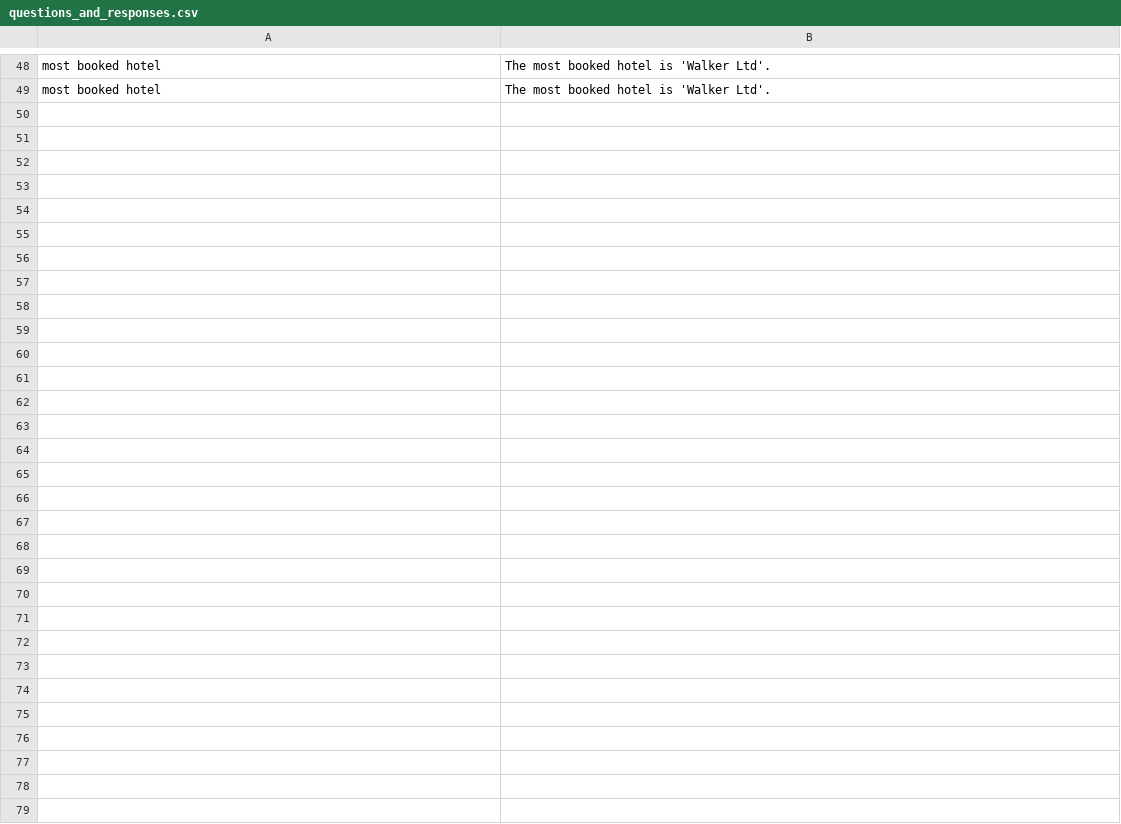
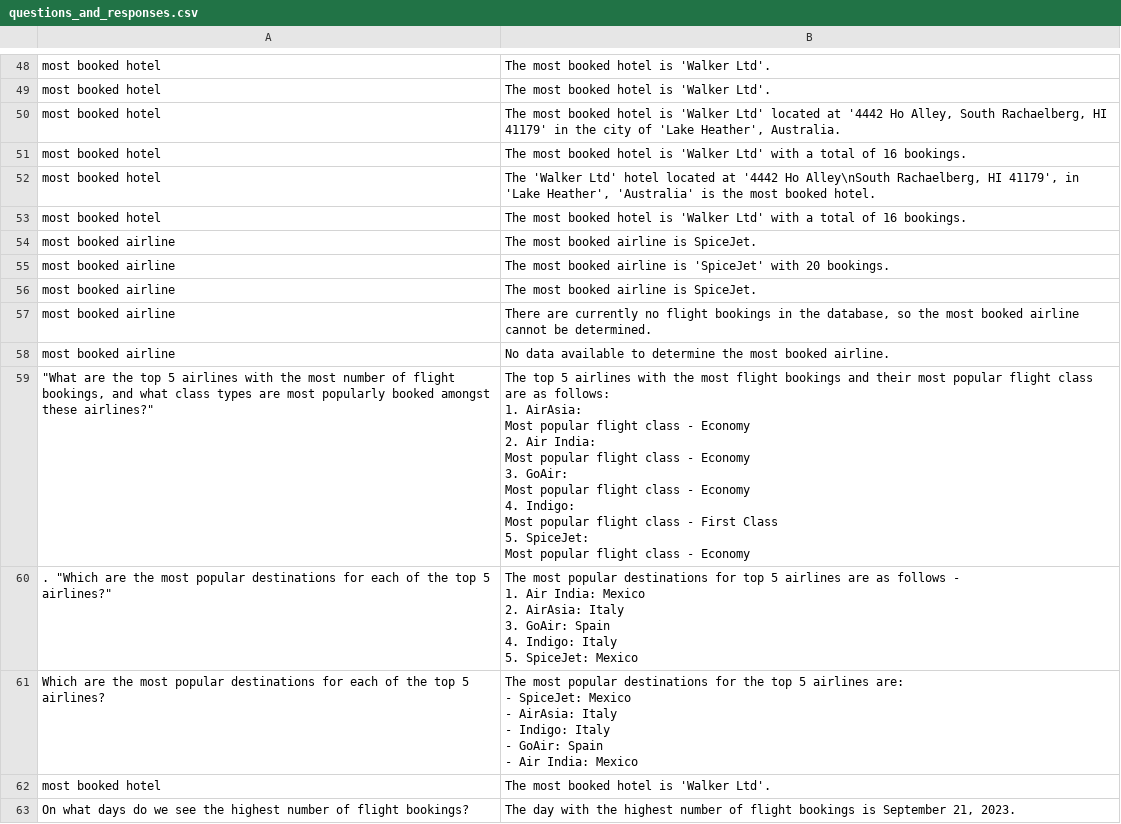
Before and after one commit to LoneWolfXVII/SearchWizard, a CSV file: questions_and_responses.csv, drawn as a sheet; only a part is shown, gaps mark what is left out.

```diff
--- a/questions_and_responses.csv
+++ b/questions_and_responses.csv
@@ -55 +55,36 @@ most booked hotel,The most booked hotel is 'Walker Ltd'.
 most booked hotel,The most booked hotel is 'Walker Ltd'.
+most booked hotel,"The most booked hotel is 'Walker Ltd' located at '4442 Ho Alley, South Rachaelberg, HI 41179' in the city of 'Lake Heather', Australia."
+most booked hotel,The most booked hotel is 'Walker Ltd' with a total of 16 bookings.
+most booked hotel,"The 'Walker Ltd' hotel located at '4442 Ho Alley\nSouth Rachaelberg, HI 41179', in 'Lake Heather', 'Australia' is the most booked hotel."
+most booked hotel,The most booked hotel is 'Walker Ltd' with a total of 16 bookings.
+most booked airline,The most booked airline is SpiceJet.
+most booked airline,The most booked airline is 'SpiceJet' with 20 bookings.
+most booked airline,The most booked airline is SpiceJet.
+most booked airline,"There are currently no flight bookings in the database, so the most booked airline cannot be determined."
+most booked airline,No data available to determine the most booked airline.
+"""What are the top 5 airlines with the most number of flight bookings, and what class types are most popularly booked amongst these airlines?""","The top 5 airlines with the most flight bookings and their most popular flight class are as follows:
+
+1. AirAsia:
+   Most popular flight class - Economy
+2. Air India:
+   Most popular flight class - Economy
+3. GoAir:
+   Most popular flight class - Economy
+4. Indigo:
+   Most popular flight class - First Class
+5. SpiceJet:
+   Most popular flight class - Economy"
+". ""Which are the most popular destinations for each of the top 5 airlines?""","The most popular destinations for top 5 airlines are as follows -
+1. Air India: Mexico
+2. AirAsia: Italy
+3. GoAir: Spain
+4. Indigo: Italy
+5. SpiceJet: Mexico"
+Which are the most popular destinations for each of the top 5 airlines?,"The most popular destinations for the top 5 airlines are:
+- SpiceJet: Mexico
+- AirAsia: Italy
+- Indigo: Italy
+- GoAir: Spain
+- Air India: Mexico"
+most booked hotel,The most booked hotel is 'Walker Ltd'.
+On what days do we see the highest number of flight bookings?,"The day with the highest number of flight bookings is September 21, 2023."
```
Also changed, not shown: generated_questions.csv, 5 other files.
